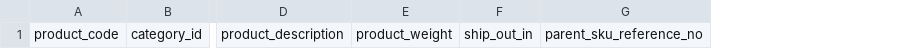
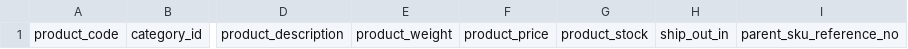
Before and after one commit to jraramirez/seller-center, a CSV file: seller_center/static/documents/Import Products Template.csv, drawn as a sheet; only a part is shown, gaps mark what is left out; the diff names each change by its address in the sheet, - before the commit and + after, or states it on an @@ line.

Commit message:
hasVariations function; add product_price and product_stock to bulk upload template; validation of product_price and product_stock

```diff
--- a/seller_center/static/documents/Import Products Template.csv
+++ b/seller_center/static/documents/Import Products Template.csv
+column F, row 1: product_price
+column G, row 1: product_stock
```
Also changed, not shown: 3 other files.
